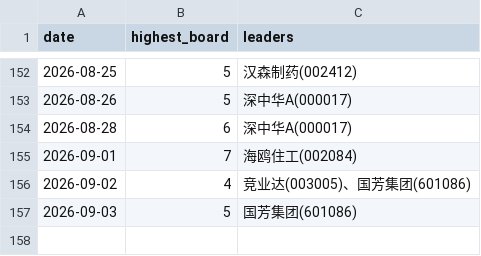
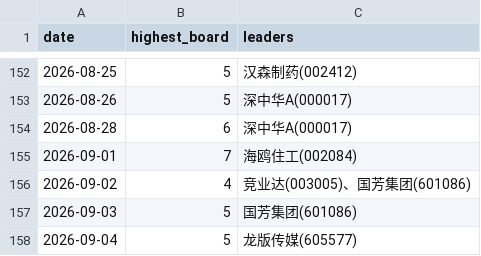
Before and after one commit to dabinDev/AiStock, a CSV file: data/highest_limit_up_board.csv, drawn as a sheet; only a part is shown, gaps mark what is left out; the diff names each change by its address in the sheet, - before the commit and + after, or states it on an @@ line.

```diff
--- a/data/highest_limit_up_board.csv
+++ b/data/highest_limit_up_board.csv
+row 158: 2026-09-04 | 5 | 龙版传媒(605577)
```
Also changed, not shown: 5 other files.
